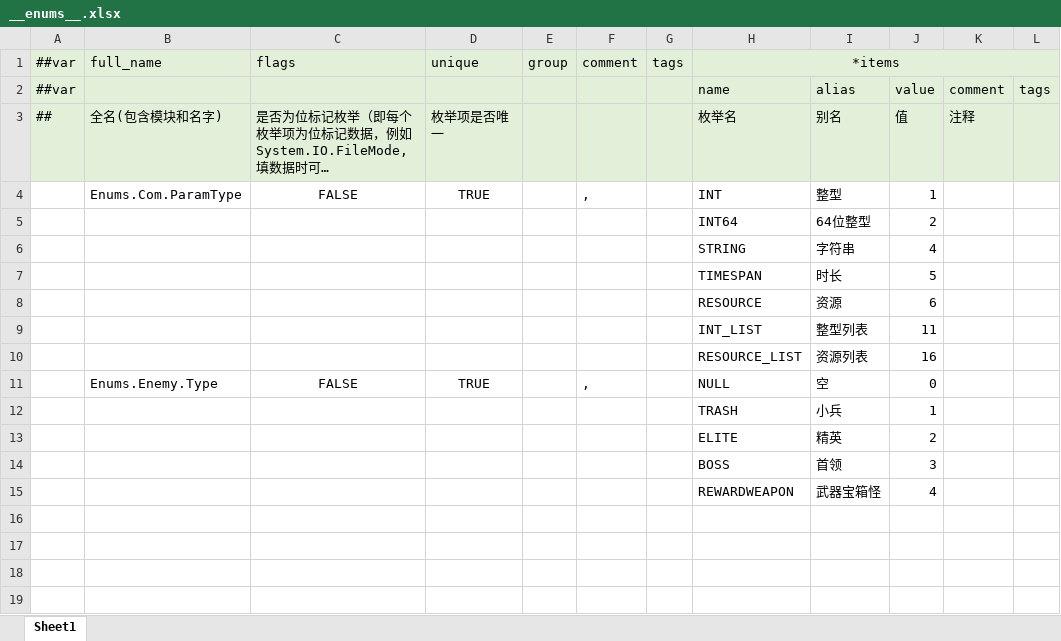
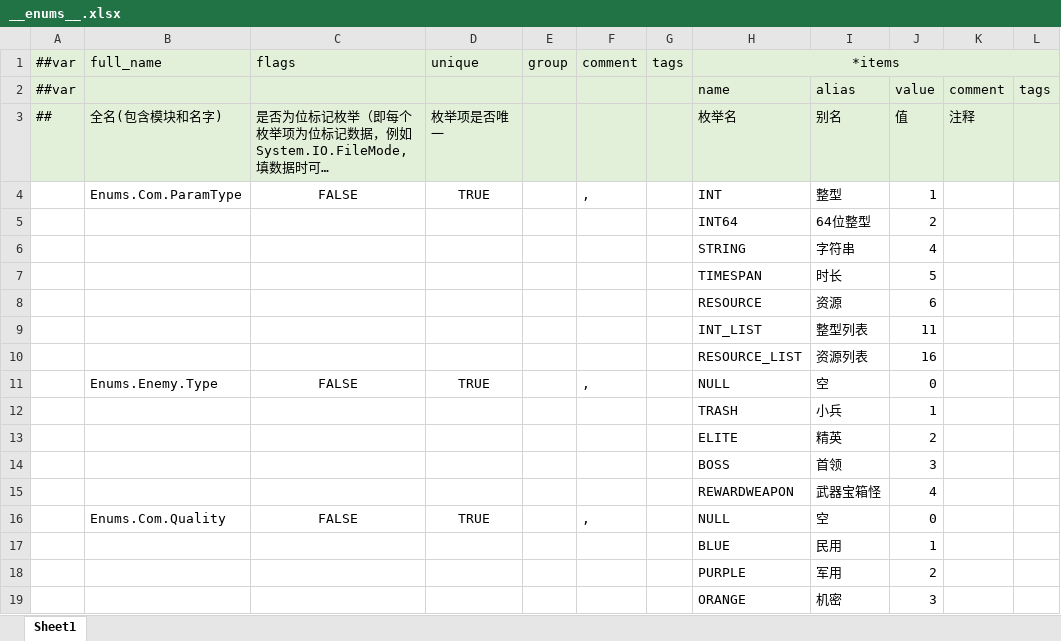
Before and after one commit to BroochWu/ZiStar, an Excel workbook: _ConfigExcels/Datas/__enums__.xlsx, sheet Sheet1, drawn as a sheet; long unchanged cells end in …; values as stored, in another font and other column widths than the file's, no borders; the diff names each change by its address in the sheet, - before the commit and + after, or states it on an @@ line.

```diff
--- a/_ConfigExcels/Datas/__enums__.xlsx (sheet Sheet1)
+++ b/_ConfigExcels/Datas/__enums__.xlsx (sheet Sheet1)
+row 16:  | Enums.Com.Quality | FALSE | TRUE |  | , |  | NULL | 空 | 0
+row 17:  |  |  |  |  |  |  | BLUE | 民用 | 1
+row 18:  |  |  |  |  |  |  | PURPLE | 军用 | 2
+row 19:  |  |  |  |  |  |  | ORANGE | 机密 | 3
```
Also changed, not shown: _ConfigExcels/Datas/weapon.xlsx, 4 other files.
